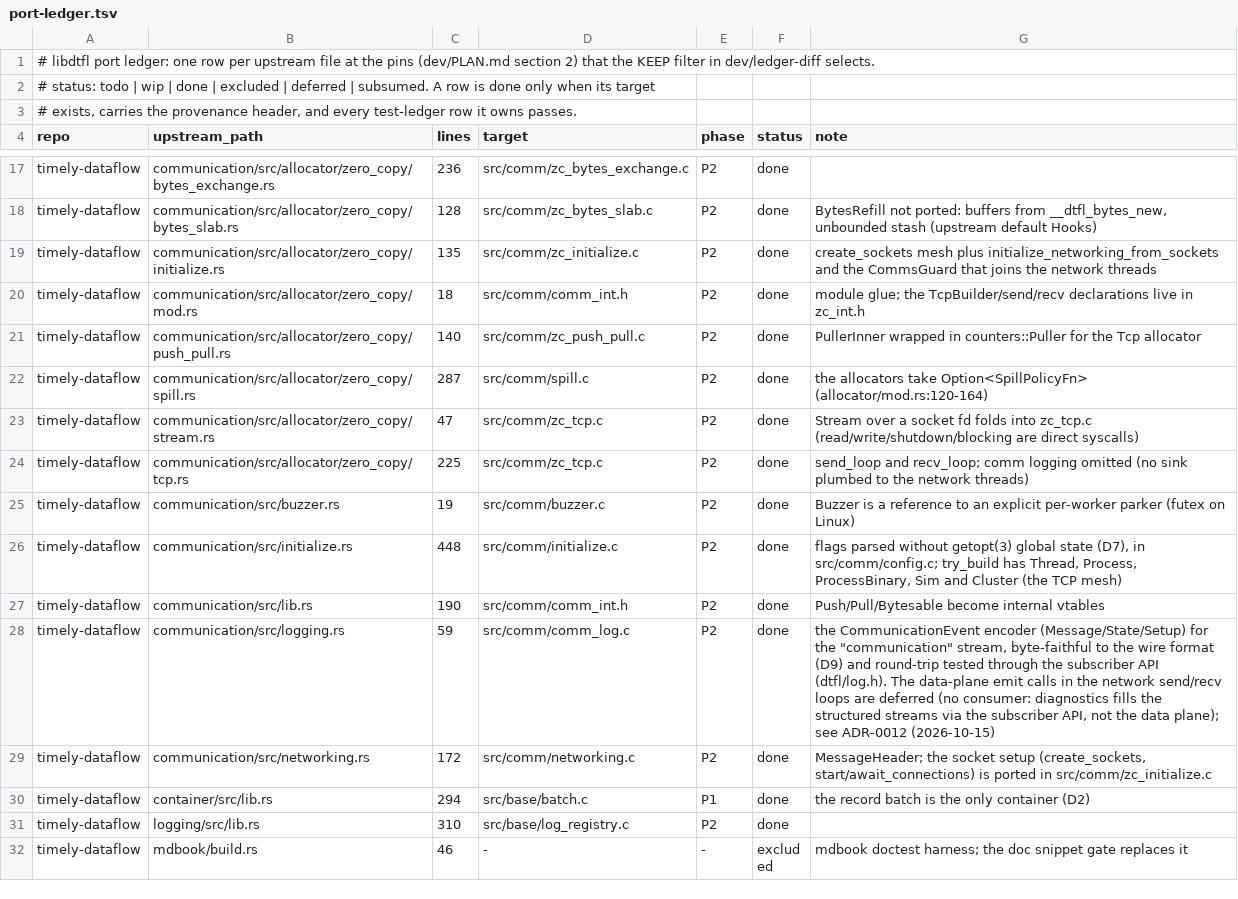
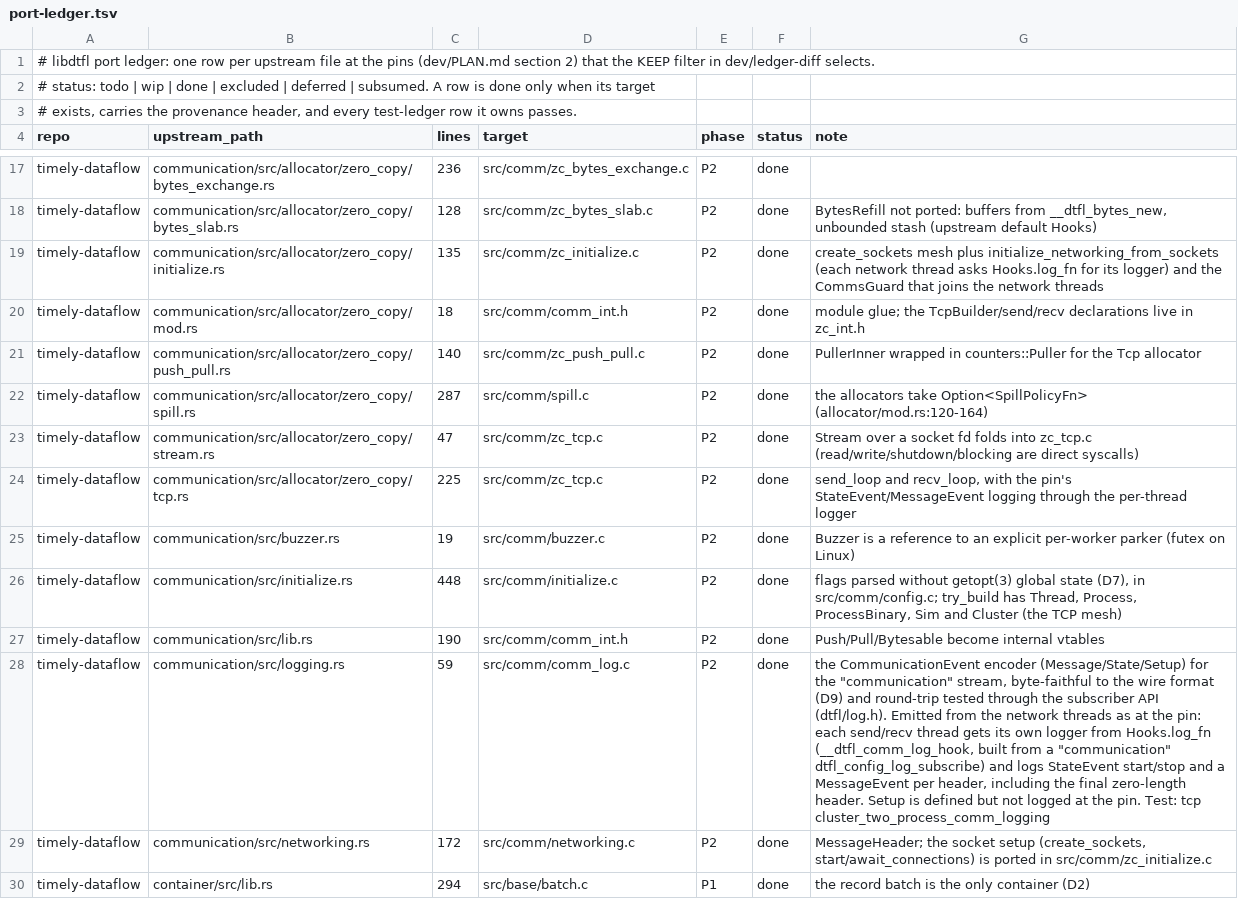
Before and after one commit to gburd/libdtfl, a TSV file: dev/port-ledger.tsv, drawn as a sheet; only a part is shown, gaps mark what is left out; the shorter side is filled out with more unchanged rows; the diff names each change by its address in the sheet, - before the commit and + after, or states it on an @@ line.

Commit message:
Emit communication logging events from the network threads
The "communication" stream had an encoder and a subscriber but the
network loops never logged.  This plumbs the pin's Hooks.log_fn
(timely-v0.31.0 communication/src/initialize.rs) and logs at the
points communication/src/allocator/zero_copy/tcp.rs does:

- recv_loop: StateEvent start, a MessageEvent (is_send false) per
  header read, including the final zero-length one, and StateEvent end.
- send_loop: StateEvent start, a MessageEvent (is_send true) per header
  in each drained buffer, the final zero-length header after shutdown,
  and StateEvent end.

As in zero_copy/initialize.rs, each spawned send or recv thread calls
log_fn on itself with its CommunicationSetup and owns the logger it
gets back.  No logger state crosses threads, so this adds no atomics.
The net_thread_arg carrying the hook is written before the thread is
spawned and only read by it.  CommunicationSetup is defined but never
logged at the pin, so it is not emitted.

A "communication" dtfl_config_log_subscribe becomes the hook.  The
guard owns a copy of the subscription and frees it after joining the
threads.  The hook's logger is a standalone Logger::new on the
monotonic clock (new __dtfl_logger_new) that decodes for the
subscriber.  So the subscriber runs on the network threads,
concurrently across them, and reports the process index as the batch
worker.  dtfl/log.h and dtfl_worker_log_subscribe(3) now say so.
With no subscription the logger is NULL and each emit point is one
pointer test.

Test: tcp cluster_two_process_comm_logging runs the 2-process
loopback exchange with a subscription on each process.  It checks two
starts and two stops per process, one zero-length header each way,
that every data header and byte count one process sent the other
received, and that header and state fields are in range.  It passes
under debug, ASan+UBSan and TSan.

Ledger: the communication/src/logging.rs -> src/comm/comm_log.c note
drops the "emit deferred" wording (still done), and the zero_copy
tcp.rs and initialize.rs notes now describe the logging.  COMPLETION
flips "comm logging" to [x].  The ADR-0012 amendment covers both
streams and records that the logging-recv and logging_replay
exclusions stand.

```diff
--- a/dev/port-ledger.tsv
+++ b/dev/port-ledger.tsv
-G19 (note): …plus initialize_networking_from_sockets and the…
+G19 (note): …plus initialize_networking_from_sockets (each network thread asks Hooks.log_fn for its logger) and the…
-G24 (note): send_loop and recv_loop; comm logging omitted (no sink plumbed to the network threads)
+G24 (note): send_loop and recv_loop, with the pin's StateEvent/MessageEvent logging through the per-thread logger
-G28 (note): …API (dtfl/log.h). The data-plane emit calls in the network send/recv loops are deferred (no consumer: diagnostics fills the structured streams via the subscriber API, not the data plane); see ADR-0012 (2026-10-15)
+G28 (note): …API (dtfl/log.h). Emitted from the network threads as at the pin: each send/recv thread gets its own logger from Hooks.log_fn (__dtfl_comm_log_hook, built from a "communication" dtfl_config_log_subscribe) and logs StateEvent start/stop and a MessageEvent per header, including the final zero-length header. Setup is defined but not logged at the pin. Test: tcp cluster_two_process_comm_logging
```
Also changed, not shown: 15 other files.
